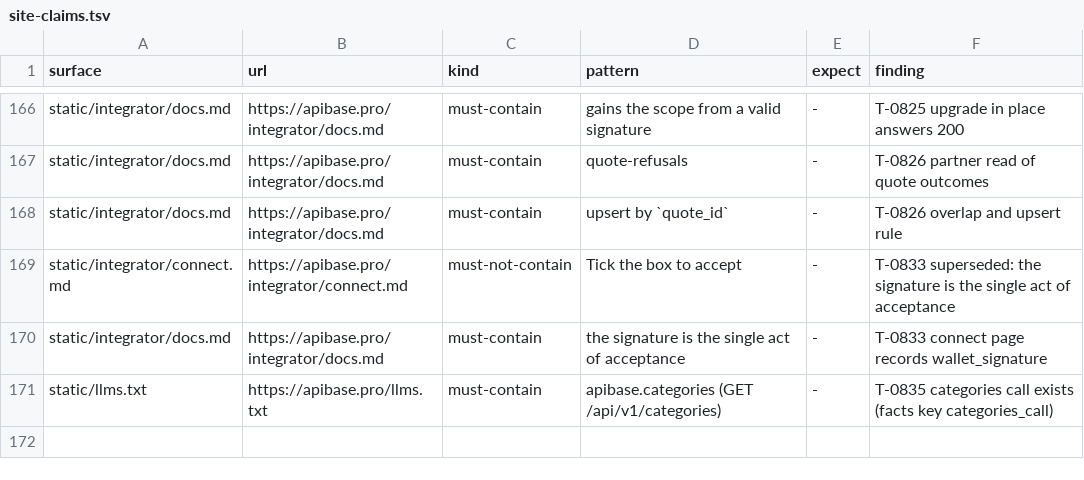
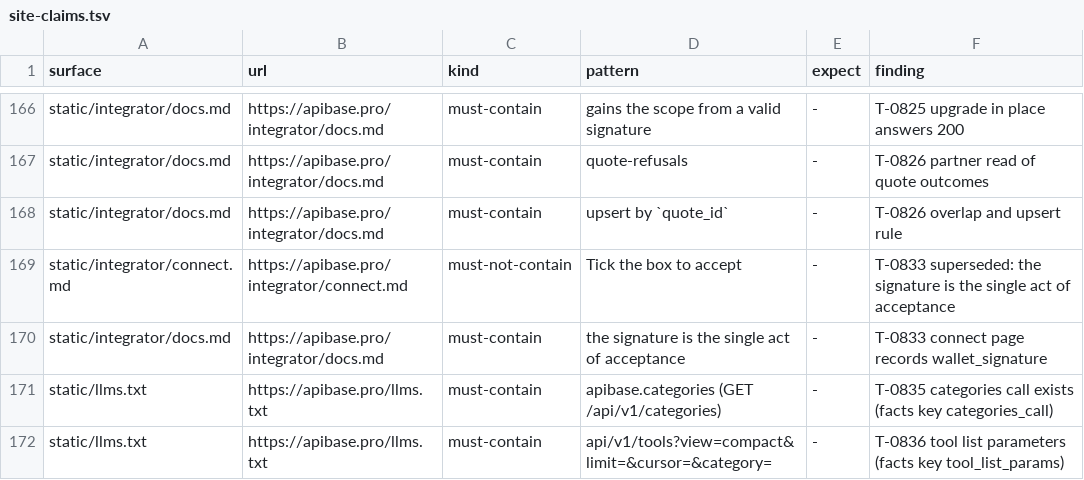
Before and after one commit to whiteknightonhorse/APIbase, a TSV file: config/site-claims.tsv, drawn as a sheet; only a part is shown, gaps mark what is left out; the diff names each change by its address in the sheet, - before the commit and + after, or states it on an @@ line.

```diff
--- a/config/site-claims.tsv
+++ b/config/site-claims.tsv
+row 172: static/llms.txt | https://apibase.pro/llms.txt | must-contain | api/v1/tools?view=compact&limit=&cursor=&category= | - | T-0836 tool list parameters (facts key tool_list_params)
```
Also changed, not shown: 12 other files.
